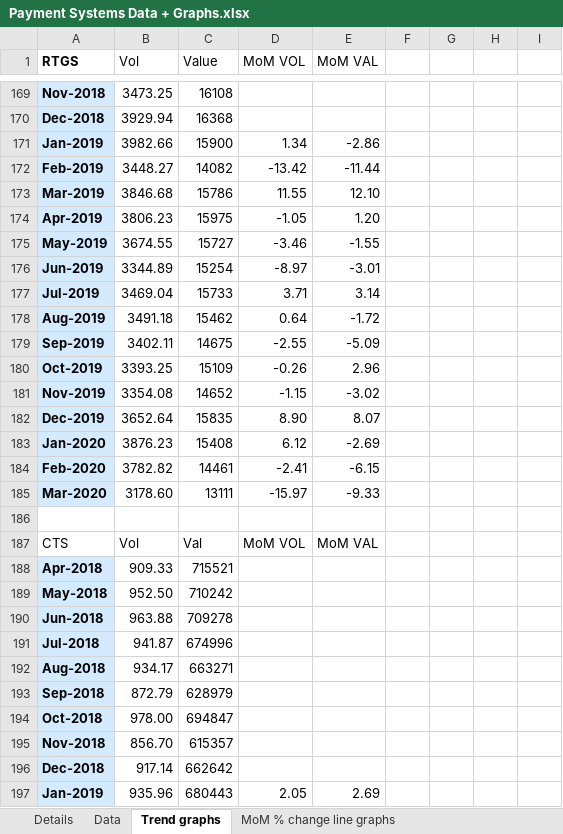
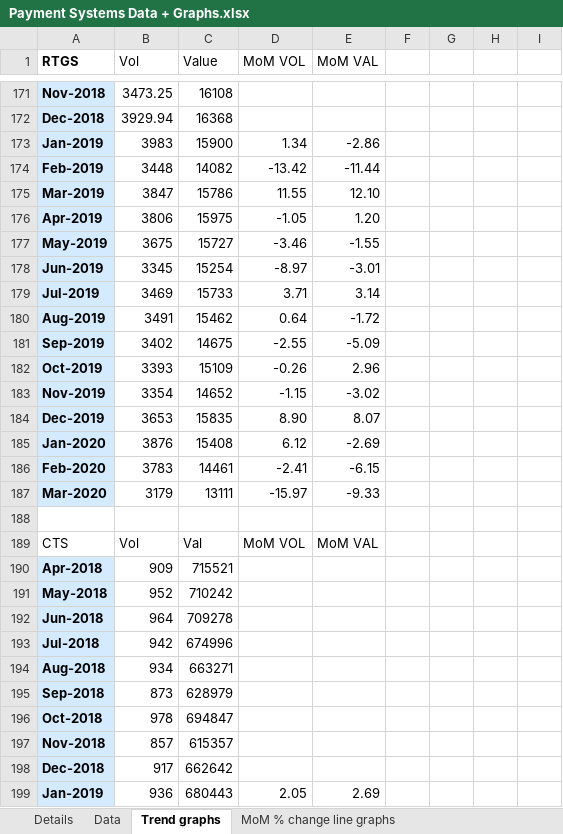
Before and after one commit to tusharsonthalia/IIT-B-Internship, an Excel workbook: Financial Data and Graphs/.xlsx files/Payment Systems Data + Graphs.xlsx, sheet Trend graphs, drawn as a sheet; only a part is shown, gaps mark what is left out; values as stored, in another font and other column widths than the file's, no borders; charts and pictures not drawn; addresses are those after the commit; the diff covers the shown part only; the diff names each change by its address in the sheet, - before the commit and + after, or states it on an @@ line.

Commit message:
Update Payment Systems Data + Graphs.xlsx
1.Updated IMPS, NACH, CTS and UPI data and graphs till May 20'
2. Changed the trend graphs

```diff
--- a/Financial Data and Graphs/.xlsx files/Payment Systems Data + Graphs.xlsx (sheet Trend graphs)
+++ b/Financial Data and Graphs/.xlsx files/Payment Systems Data + Graphs.xlsx (sheet Trend graphs)
-B173 (Vol): 3982.66
+B173 (Vol): 3983
-B174 (Vol): 3448.27
+B174 (Vol): 3448
-B175 (Vol): 3846.68
+B175 (Vol): 3847
-B176 (Vol): 3806.23
+B176 (Vol): 3806
-B177 (Vol): 3674.55
+B177 (Vol): 3675
-B178 (Vol): 3344.89
+B178 (Vol): 3345
-B179 (Vol): 3469.04
+B179 (Vol): 3469
-B180 (Vol): 3491.18
+B180 (Vol): 3491
-B181 (Vol): 3402.11
+B181 (Vol): 3402
-B182 (Vol): 3393.25
+B182 (Vol): 3393
-B183 (Vol): 3354.08
+B183 (Vol): 3354
-B184 (Vol): 3652.64
+B184 (Vol): 3653
-B185 (Vol): 3876.23
+B185 (Vol): 3876
-B186 (Vol): 3782.82
+B186 (Vol): 3783
-B187 (Vol): 3178.60
+B187 (Vol): 3179
-B190 (Vol): 909.33
+B190 (Vol): 909
-B191 (Vol): 952.50
+B191 (Vol): 952
-B192 (Vol): 963.88
+B192 (Vol): 964
-B193 (Vol): 941.87
+B193 (Vol): 942
-B194 (Vol): 934.17
+B194 (Vol): 934
-B195 (Vol): 872.79
+B195 (Vol): 873
-B196 (Vol): 978.00
+B196 (Vol): 978
-B197 (Vol): 856.70
+B197 (Vol): 857
-B198 (Vol): 917.14
+B198 (Vol): 917
-B199 (Vol): 935.96
+B199 (Vol): 936
```
Also changed, not shown: 5 added rows and 123 edited cells elsewhere in this sheet, sheet Bar chart data, sheet MoM data, sheet Data, other sheet tabs, formulas that keep their value, charts or pictures.
